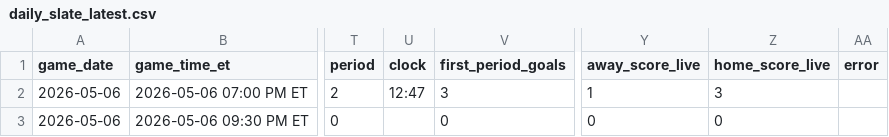
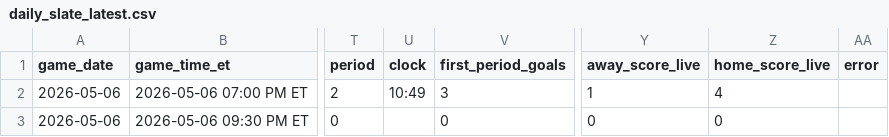
Before and after one commit to gauravgandhi01/first_period_stats, a CSV file: live/daily_slate_latest.csv, drawn as a sheet; only a part is shown, gaps mark what is left out; the diff names each change by its address in the sheet, - before the commit and + after, or states it on an @@ line.

Commit message:
auto: update firstperiodstats outputs for 2026-05-06 (2026-05-07 00:25:01 UTC)

```diff
--- a/live/daily_slate_latest.csv
+++ b/live/daily_slate_latest.csv
-U2 (clock): 12:47
+U2 (clock): 10:49
-Z2 (home_score_live): 3
+Z2 (home_score_live): 4
```
Also changed, not shown: 3 other files.
